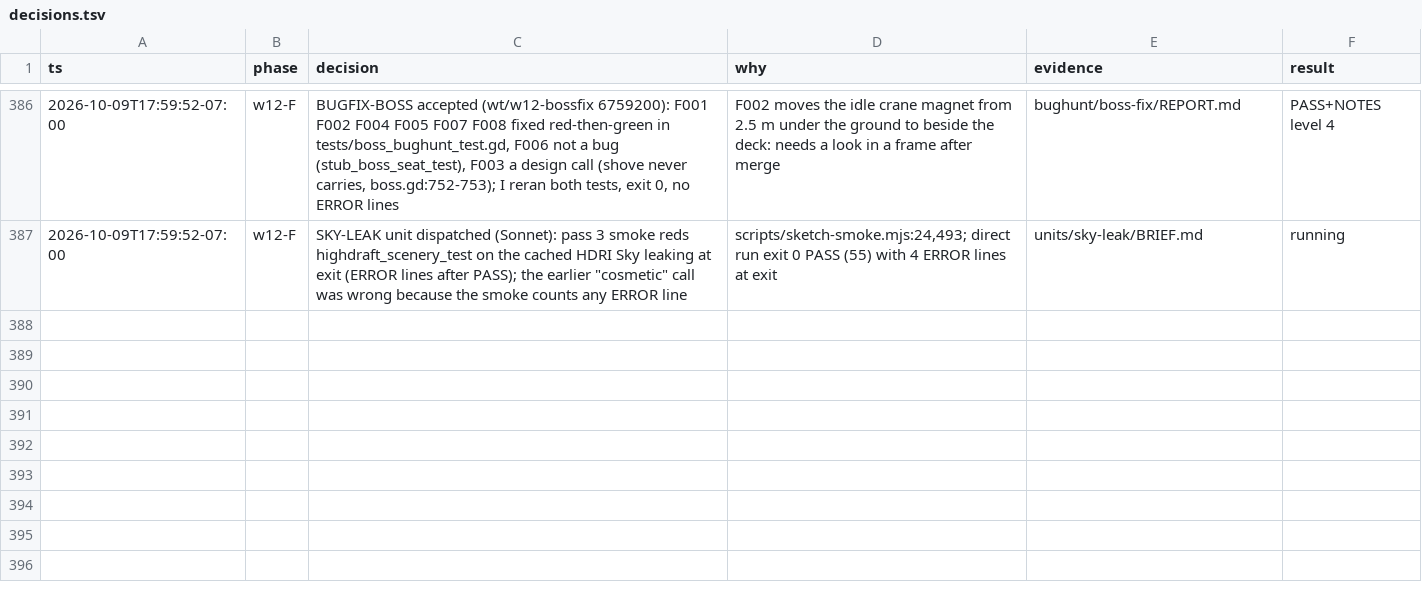
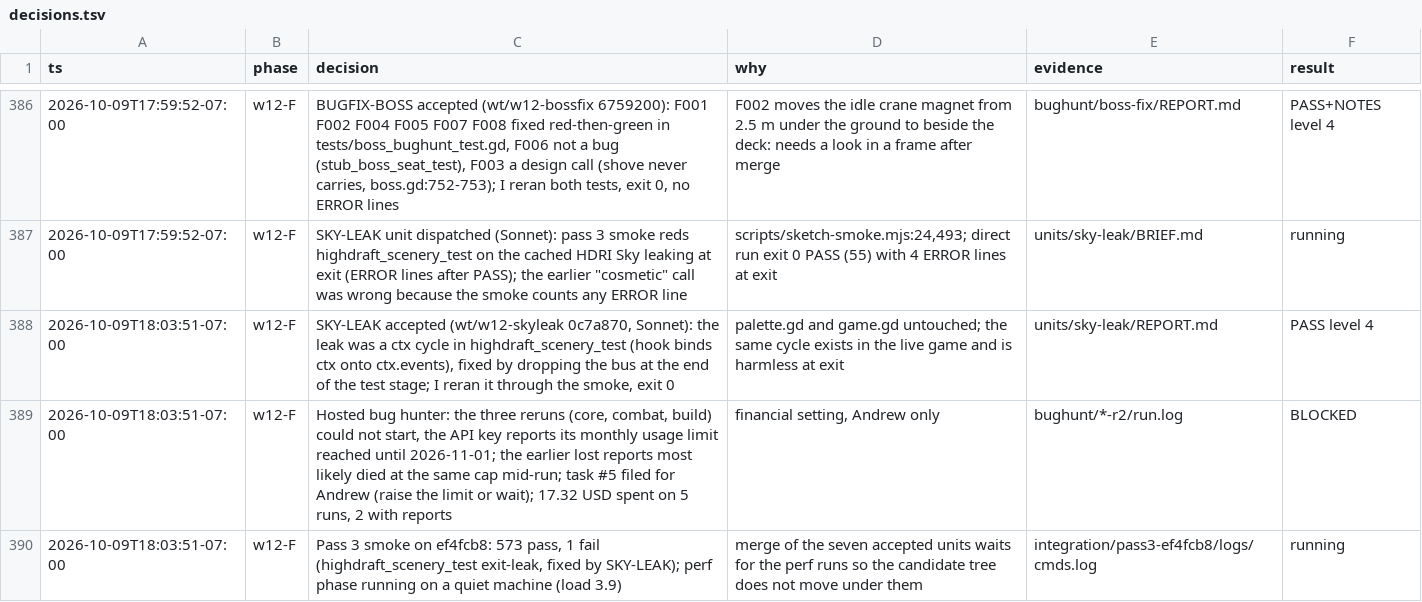
Before and after one commit to bananahana720/scrapkeep, a TSV file: docs/decisions.tsv, drawn as a sheet; only a part is shown, gaps mark what is left out; the diff names each change by its address in the sheet, - before the commit and + after, or states it on an @@ line.

```diff
--- a/docs/decisions.tsv
+++ b/docs/decisions.tsv
+row 388: 2026-10-09T18:03:51-07:00 | w12-F | SKY-LEAK accepted (wt/w12-skyleak 0c7a870, Sonnet): the leak was a ctx cycle in highdraft_scenery_test (hook binds ctx onto ctx.events), fixed by dropping the bus at the end of the test stage; I reran it through the smoke, exit 0 | palette.gd and game.gd untouched; the same cycle exists in the live game and is harmless at exit | units/sky-leak/REPORT.md | PASS level 4
+row 389: 2026-10-09T18:03:51-07:00 | w12-F | Hosted bug hunter: the three reruns (core, combat, build) could not start, the API key reports its monthly usage limit reached until 2026-11-01; the earlier lost reports most likely died at the same cap mid-run; task #5 filed for Andrew (raise the limit or wait); 17.32 USD spent on 5 runs, 2 with reports | financial setting, Andrew only | bughunt/*-r2/run.log | BLOCKED
+row 390: 2026-10-09T18:03:51-07:00 | w12-F | Pass 3 smoke on ef4fcb8: 573 pass, 1 fail (highdraft_scenery_test exit-leak, fixed by SKY-LEAK); perf phase running on a quiet machine (load 3.9) | merge of the seven accepted units waits for the perf runs so the candidate tree does not move under them | integration/pass3-ef4fcb8/logs/cmds.log | running
```
